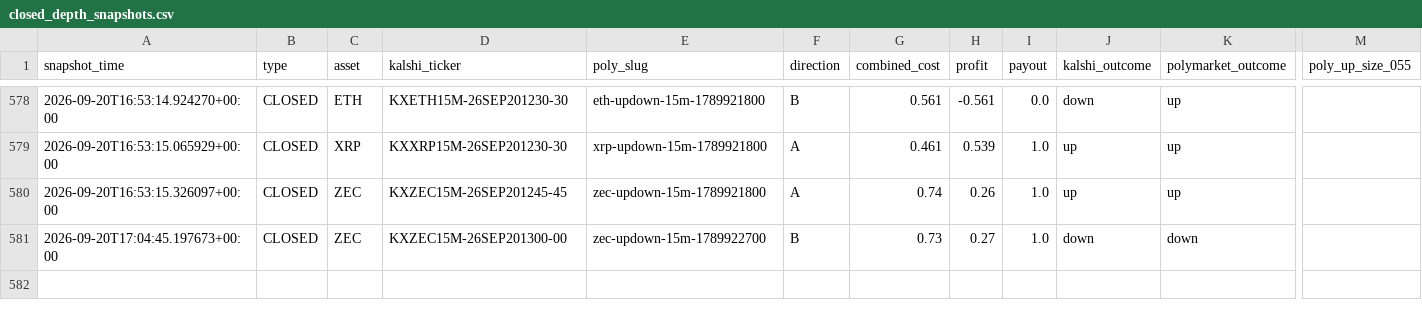
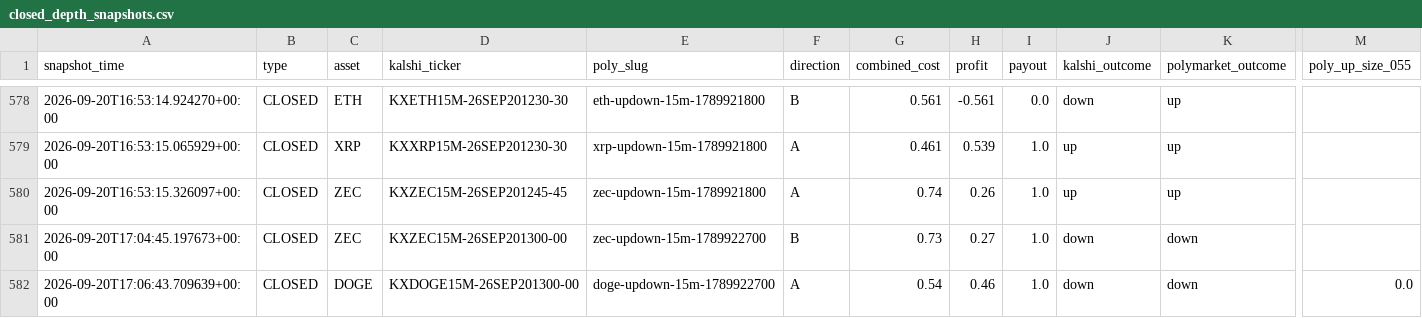
Before and after one commit to Prinxe-crypto/gap-maker-depth-monitor, a CSV file: closed_depth_snapshots.csv, drawn as a sheet; only a part is shown, gaps mark what is left out; rows hold the shown columns only; the diff names each change by its address in the sheet, - before the commit and + after, or states it on an @@ line.

```diff
--- a/closed_depth_snapshots.csv
+++ b/closed_depth_snapshots.csv
+row 582: 2026-09-20T17:06:43.709639+00:00 | CLOSED | DOGE | KXDOGE15M-26SEP201300-00 | doge-updown-15m-1789922700 | A | 0.54 | 0.46 | 1.0 | down | down | 0.0
```
Also changed, not shown: 3 other files.
